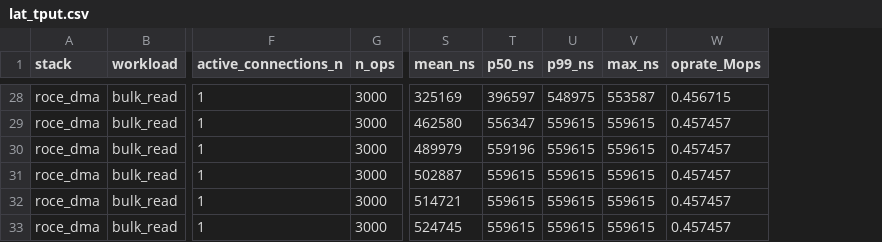
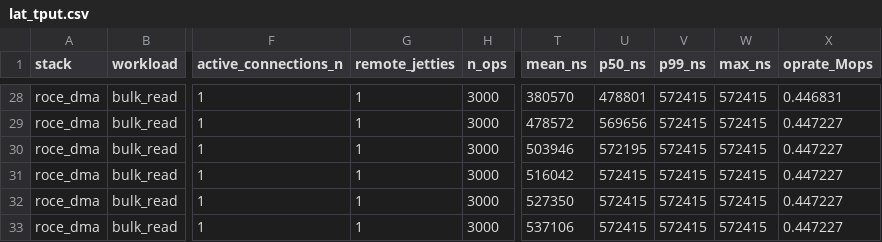
Before and after one commit to bojieli/OpenURMA, a CSV file: eval/twonode/results/lat_tput.csv, drawn as a sheet; only a part is shown, gaps mark what is left out; addresses are those after the commit; the diff covers the shown part only; the diff names each change by its address in the sheet, - before the commit and + after, or states it on an @@ line.

```diff
--- a/eval/twonode/results/lat_tput.csv
+++ b/eval/twonode/results/lat_tput.csv
+column G (remote_jetties), rows 28-33: all 1
-T28 (mean_ns): 325169
+T28 (mean_ns): 380570
-U28 (p50_ns): 396597
+U28 (p50_ns): 478801
-V28 (p99_ns): 548975
+V28 (p99_ns): 572415
-W28 (max_ns): 553587
+W28 (max_ns): 572415
-X28 (oprate_Mops): 0.456715
+X28 (oprate_Mops): 0.446831
-T29 (mean_ns): 462580
+T29 (mean_ns): 478572
-U29 (p50_ns): 556347
+U29 (p50_ns): 569656
-V29:V33 (p99_ns): 559615
+V29:V33 (p99_ns): 572415
-W29:W33 (max_ns): 559615
+W29:W33 (max_ns): 572415
-X29:X33 (oprate_Mops): 0.457457
+X29:X33 (oprate_Mops): 0.447227
-T30 (mean_ns): 489979
+T30 (mean_ns): 503946
-U30 (p50_ns): 559196
+U30 (p50_ns): 572195
-T31 (mean_ns): 502887
+T31 (mean_ns): 516042
-U31:U33 (p50_ns): 559615
+U31:U33 (p50_ns): 572415
-T32 (mean_ns): 514721
+T32 (mean_ns): 527350
-T33 (mean_ns): 524745
+T33 (mean_ns): 537106
```
Also changed, not shown: 49 edited cells elsewhere in this file, eval/twonode/results/cas_contention.csv, eval/twonode/results/loss_recovery.csv, 33 other files.
